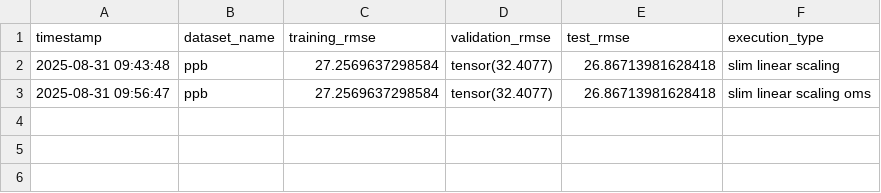
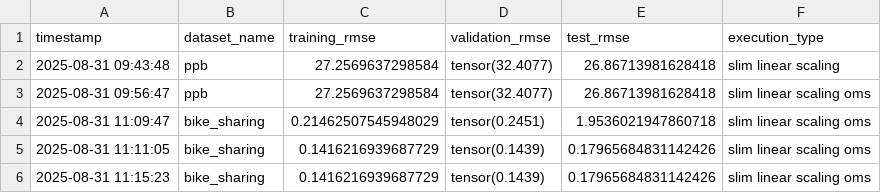
Before and after one commit to lachlanjs/species-ss-slim-gsgp, a CSV file: results_slim_linear_scaling.csv, drawn as a sheet; the diff names each change by its address in the sheet, - before the commit and + after, or states it on an @@ line.

Commit message:
changes to run all the datasets and to plot them

```diff
--- a/results_slim_linear_scaling.csv
+++ b/results_slim_linear_scaling.csv
+row 4: 2025-08-31 11:09:47 | bike_sharing | 0.21462507545948029 | tensor(0.2451) | 1.9536021947860718 | slim linear scaling oms
+row 5: 2025-08-31 11:11:05 | bike_sharing | 0.1416216939687729 | tensor(0.1439) | 0.17965684831142426 | slim linear scaling oms
+row 6: 2025-08-31 11:15:23 | bike_sharing | 0.1416216939687729 | tensor(0.1439) | 0.17965684831142426 | slim linear scaling oms
```
Also changed, not shown: 8 other files.
